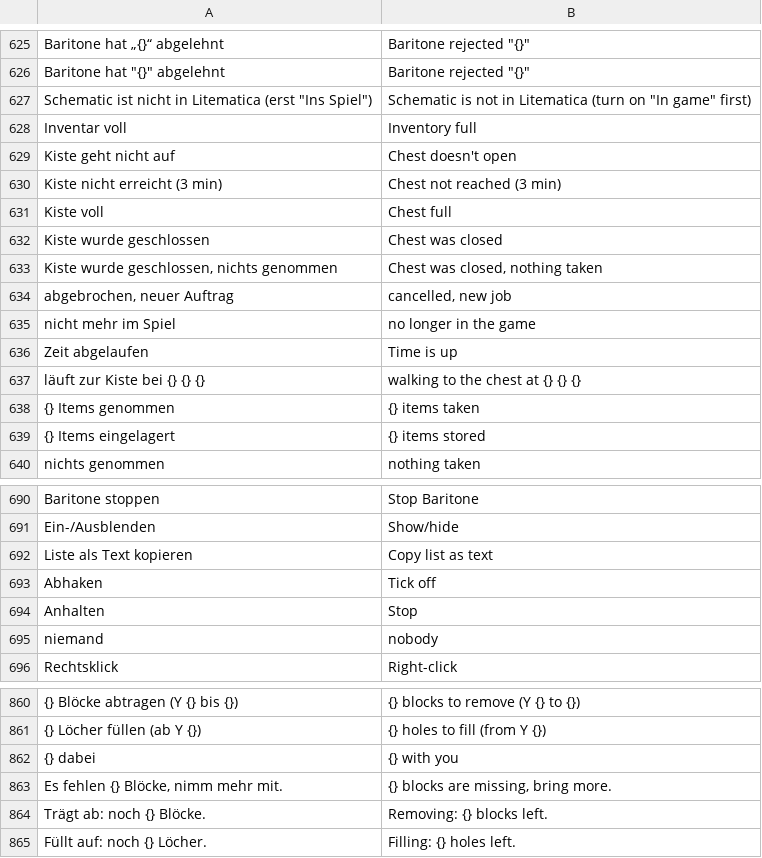
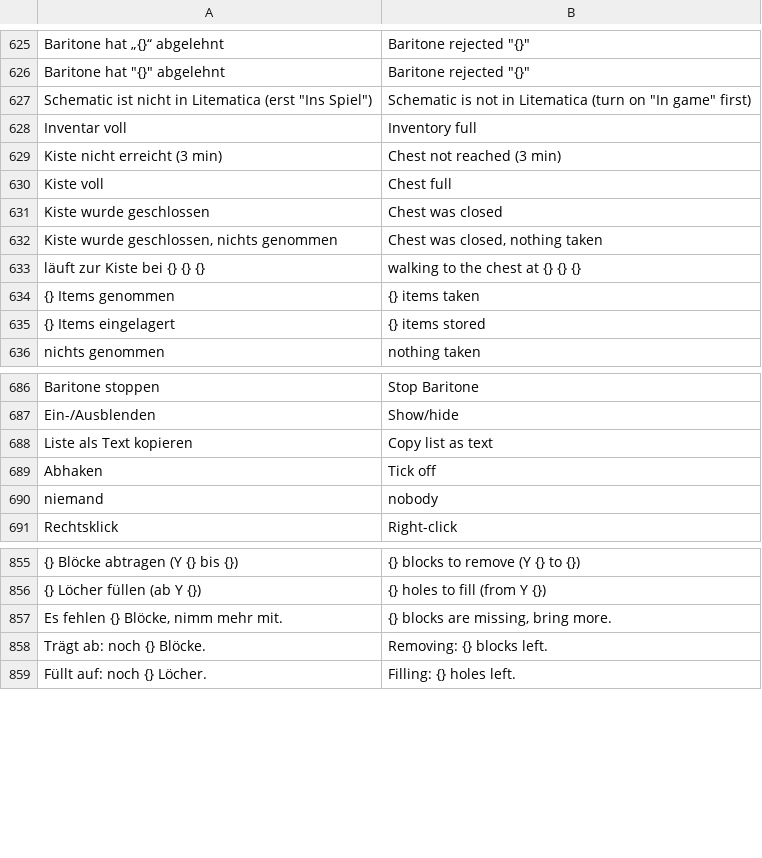
Before and after one commit to Ehnkode/webmatica, a TSV file: viewer/static/i18n/en.tsv, drawn as a sheet; only a part is shown, gaps mark what is left out; the diff names each change by its address in the sheet, - before the commit and + after, or states it on an @@ line.

```diff
--- a/viewer/static/i18n/en.tsv
+++ b/viewer/static/i18n/en.tsv
-row 629: Kiste geht nicht auf | Chest doesn't open
-row 634: abgebrochen, neuer Auftrag | cancelled, new job
-row 635: nicht mehr im Spiel | no longer in the game
-row 636: Zeit abgelaufen | Time is up
-row 694: Anhalten | Stop
-row 862: {} dabei | {} with you
```
Also changed, not shown: 1 other file.
